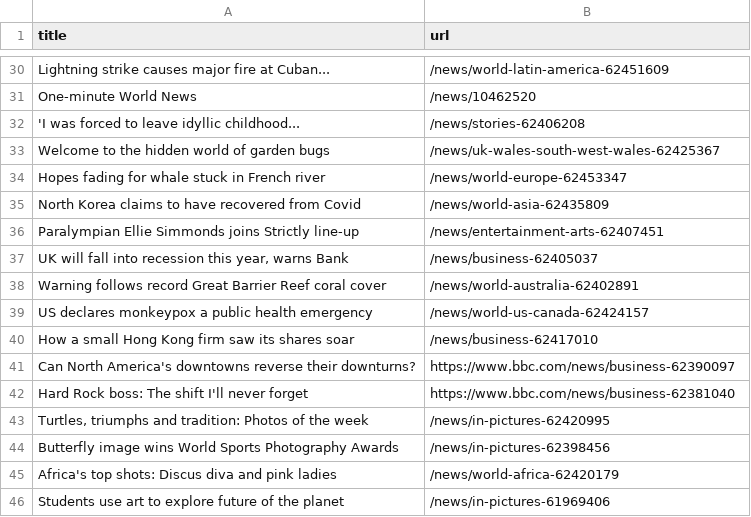
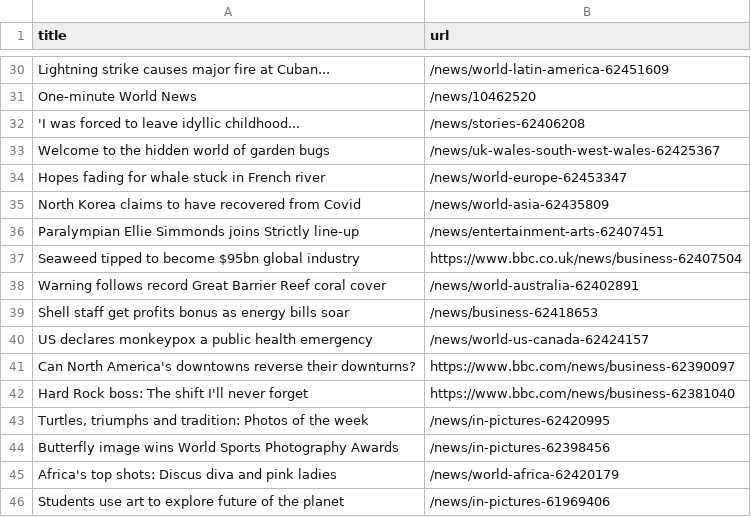
Before and after one commit to ErichBuergler/automatic-scraper-bbc, a CSV file: bbc.csv, drawn as a sheet; only a part is shown, gaps mark what is left out.

```diff
--- a/bbc.csv
+++ b/bbc.csv
@@ -36,6 +36,6 @@ North Korea claims to have recovered from Covid,/news/world-asia-62435809
 Paralympian Ellie Simmonds joins Strictly line-up,/news/entertainment-arts-62407451
-"UK will fall into recession this year, warns Bank",/news/business-62405037
+Seaweed tipped to become $95bn global industry,https://www.bbc.co.uk/news/business-62407504
 Warning follows record Great Barrier Reef coral cover,/news/world-australia-62402891
+Shell staff get profits bonus as energy bills soar,/news/business-62418653
 US declares monkeypox a public health emergency,/news/world-us-canada-62424157
-How a small Hong Kong firm saw its shares soar,/news/business-62417010
 Can North America's downtowns reverse their downturns?,https://www.bbc.com/news/business-62390097
```
